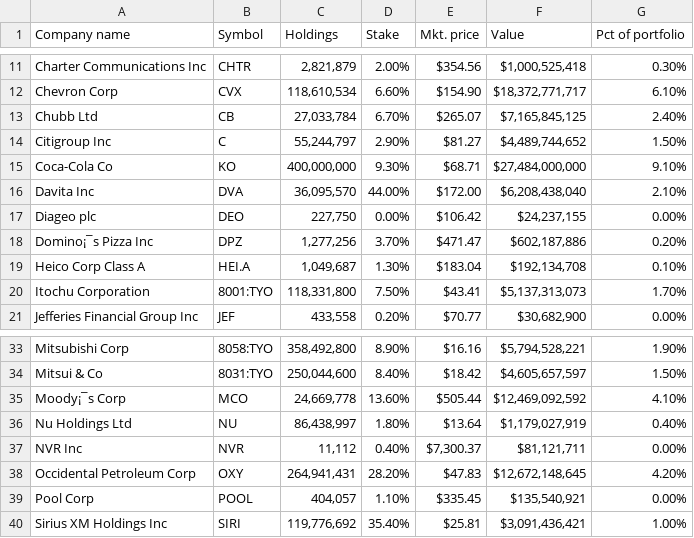
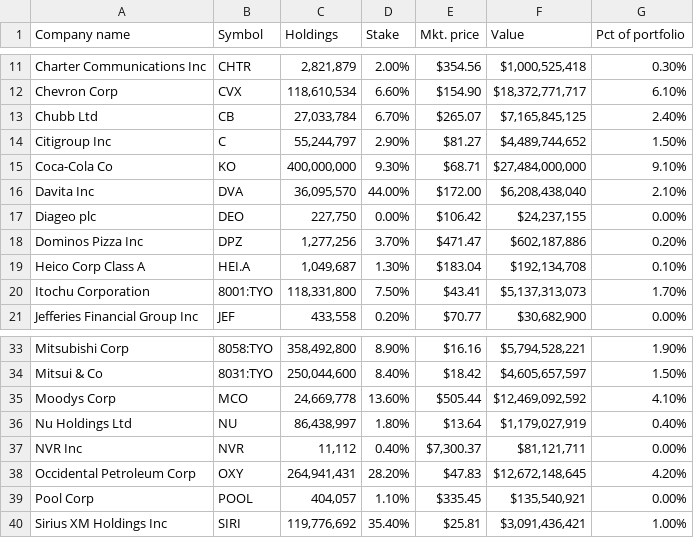
Before and after one commit to runchengxie/quant_data, a CSV file: q4_berkshire_hathaway_stock_positions.csv, drawn as a sheet; only a part is shown, gaps mark what is left out; the diff names each change by its address in the sheet, - before the commit and + after, or states it on an @@ line.

Commit message:
Update q4_berkshire_hathaway_stock_positions.csv

```diff
--- a/q4_berkshire_hathaway_stock_positions.csv
+++ b/q4_berkshire_hathaway_stock_positions.csv
-A18 (Company name): Domino¡¯s Pizza Inc
+A18 (Company name): Dominos Pizza Inc
-A35 (Company name): Moody¡¯s Corp
+A35 (Company name): Moodys Corp
```
